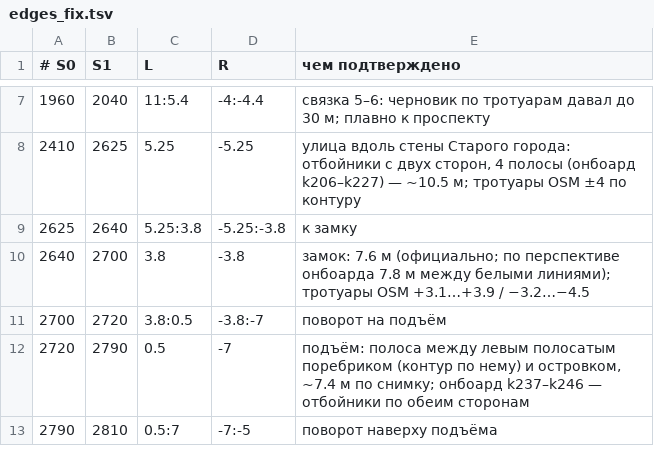
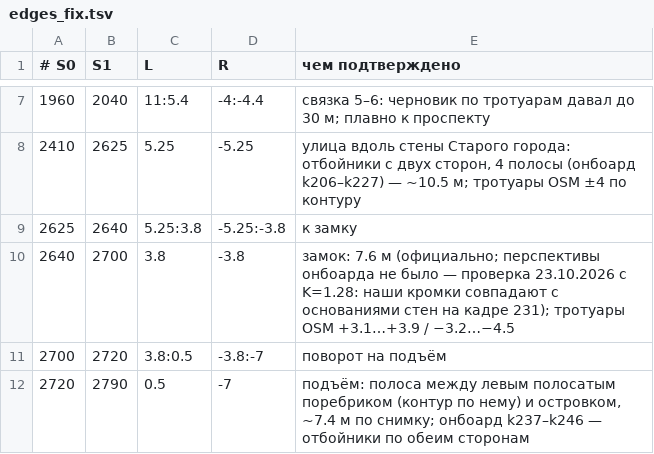
Before and after one commit to lapsar/apex26, a TSV file: tools/baku-scan/edges_fix.tsv, drawn as a sheet; only a part is shown, gaps mark what is left out; the shorter side is filled out with more unchanged rows.

```diff
--- a/tools/baku-scan/edges_fix.tsv
+++ b/tools/baku-scan/edges_fix.tsv
@@ -9,3 +9,3 @@
 2625	2640	5.25:3.8	-5.25:-3.8	к замку
-2640	2700	3.8	-3.8	замок: 7.6 м (официально; по перспективе онбоарда 7.8 м между белыми линиями); тротуары OSM +3.1…+3.9 / −3.2…−4.5
+2640	2700	3.8	-3.8	замок: 7.6 м (официально; перспективы онбоарда не было — проверка 23.10.2026 с K=1.28: наши кромки совпадают с основаниями стен на кадре 231); тротуары OSM +3.1…+3.9 / −3.2…−4.5
 2700	2720	3.8:0.5	-3.8:-7	поворот на подъём
```
Also changed, not shown: 8 other files.
